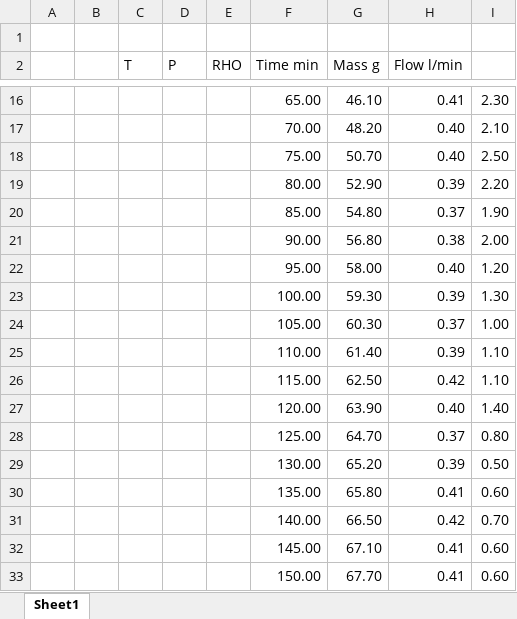
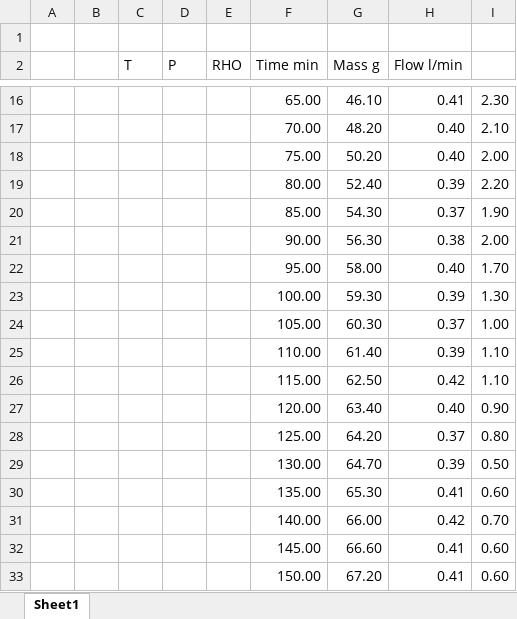
Before and after one commit to sliczniuk/Supercritical_Extraction, an Excel workbook: SFE - InternalEnergy/LUKE_T50_P200.xlsx, sheet Sheet1, drawn as a sheet; only a part is shown, gaps mark what is left out; values as stored, in another font and other column widths than the file's, no borders; charts and pictures not drawn; the diff names each change by its address in the sheet, - before the commit and + after, or states it on an @@ line.

```diff
--- a/SFE - InternalEnergy/LUKE_T50_P200.xlsx (sheet Sheet1)
+++ b/SFE - InternalEnergy/LUKE_T50_P200.xlsx (sheet Sheet1)
-G18 (Mass g): 50.70
+G18 (Mass g): 50.20
-I18: 2.50
+I18: 2.00
-G19 (Mass g): 52.90
+G19 (Mass g): 52.40
-G20 (Mass g): 54.80
+G20 (Mass g): 54.30
-G21 (Mass g): 56.80
+G21 (Mass g): 56.30
-I22: 1.20
+I22: 1.70
-G27 (Mass g): 63.90
+G27 (Mass g): 63.40
-I27: 1.40
+I27: 0.90
-G28 (Mass g): 64.70
+G28 (Mass g): 64.20
-G29 (Mass g): 65.20
+G29 (Mass g): 64.70
-G30 (Mass g): 65.80
+G30 (Mass g): 65.30
-G31 (Mass g): 66.50
+G31 (Mass g): 66.00
-G32 (Mass g): 67.10
+G32 (Mass g): 66.60
-G33 (Mass g): 67.70
+G33 (Mass g): 67.20
```
Also changed, not shown: charts or pictures, SFE - InternalEnergy/LUKE_T40_P200.xlsx, SFE - InternalEnergy/LUKE_T40_P300.xlsx, 40 other files.
